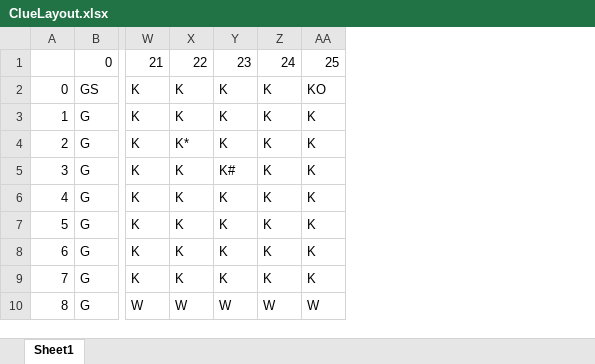
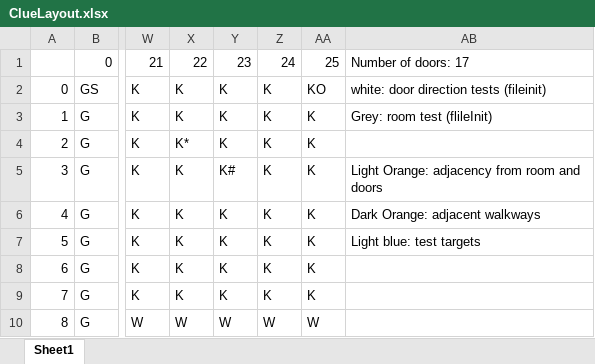
Before and after one commit to sritter00/ClueGame, an Excel workbook: ClueLayout.xlsx, sheet Sheet1, drawn as a sheet; only a part is shown, gaps mark what is left out; values as stored, in another font and other column widths than the file's, no cell formats; conditional formats not drawn; the diff names each change by its address in the sheet, - before the commit and + after, or states it on an @@ line.

Commit message:
Created BoardAdjTargetTest.java did Adj room, doors, walkways also did calctargets test on Royal Dining Room and Spa

```diff
--- a/ClueLayout.xlsx (sheet Sheet1)
+++ b/ClueLayout.xlsx (sheet Sheet1)
+column AB, rows 1-7: Number of doors: 17 | white: door direction tests (fileinit) | Grey: room test (flileInit) |  | Light Orange: adjacency from room and doors | Dark Orange: adjacent walkways | Light blue: test targets
```
Also changed, not shown: cell formats, 1 other file.
